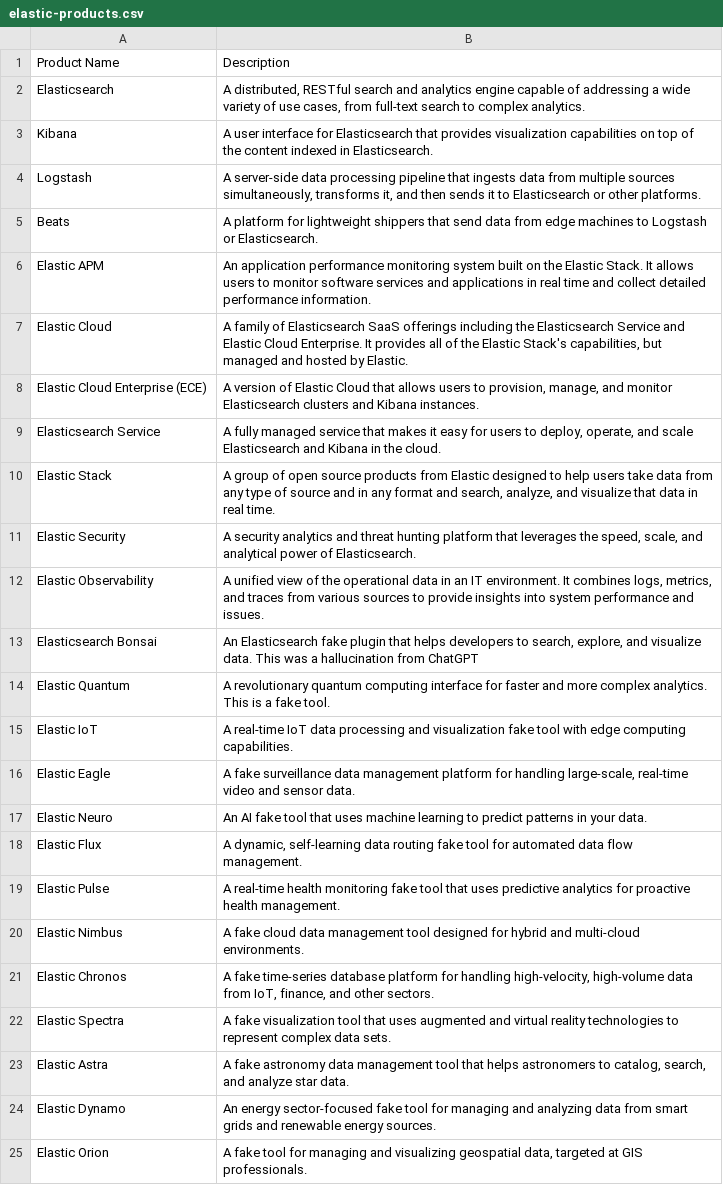
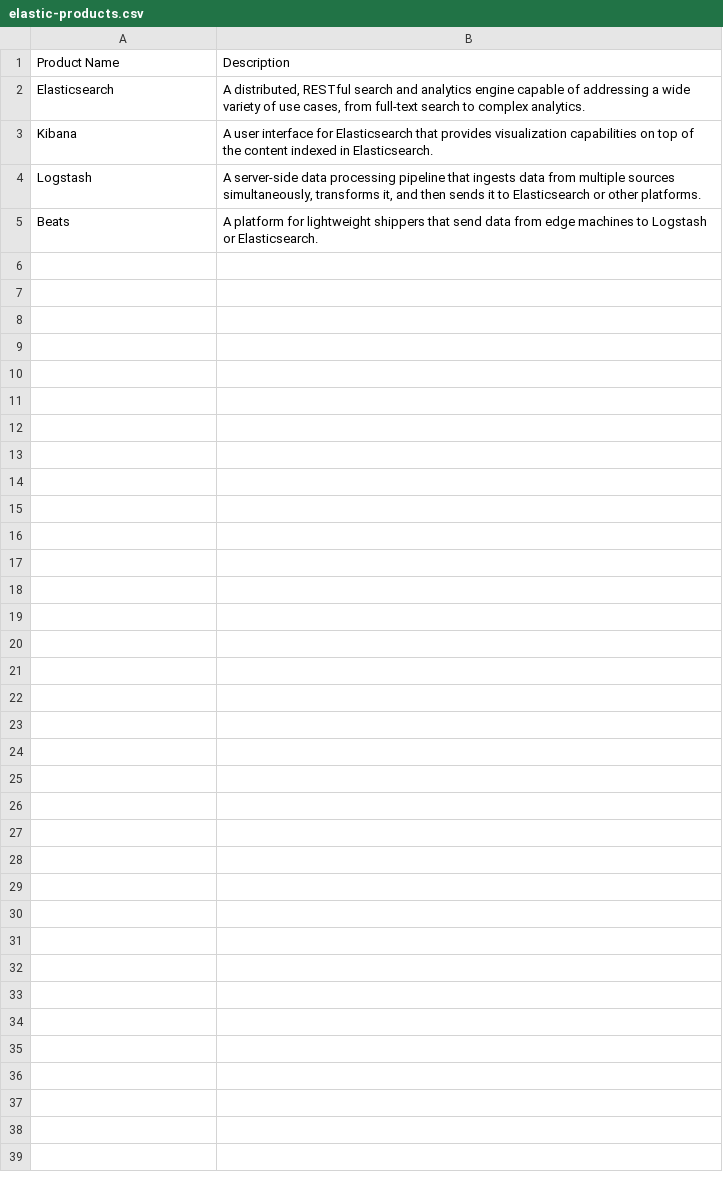
Before and after one commit to morgango/elastic-gallery, a CSV file: elastic-products.csv, drawn as a sheet; only a part is shown; the diff covers the shown part only; the diff names each change by its address in the sheet, - before the commit and + after, or states it on an @@ line.

Commit message:
split products into two

```diff
--- a/elastic-products.csv
+++ b/elastic-products.csv
-row 6: Elastic APM | An application performance monitoring system built on the Elastic Stack. It allows users to monitor software services and applications in real time and collect detailed performance information.
-row 7: Elastic Cloud | A family of Elasticsearch SaaS offerings including the Elasticsearch Service and Elastic Cloud Enterprise. It provides all of the Elastic Stack's capabilities, but managed and hosted by Elastic.
-row 8: Elastic Cloud Enterprise (ECE) | A version of Elastic Cloud that allows users to provision, manage, and monitor Elasticsearch clusters and Kibana instances.
-row 9: Elasticsearch Service | A fully managed service that makes it easy for users to deploy, operate, and scale Elasticsearch and Kibana in the cloud.
-row 10: Elastic Stack | A group of open source products from Elastic designed to help users take data from any type of source and in any format and search, analyze, and visualize that data in real time.
-row 11: Elastic Security | A security analytics and threat hunting platform that leverages the speed, scale, and analytical power of Elasticsearch.
-row 12: Elastic Observability | A unified view of the operational data in an IT environment. It combines logs, metrics, and traces from various sources to provide insights into system performance and issues.
-row 13: Elasticsearch Bonsai | An Elasticsearch fake plugin that helps developers to search, explore, and visualize data. This was a hallucination from ChatGPT
-row 14: Elastic Quantum | A revolutionary quantum computing interface for faster and more complex analytics. This is a fake tool.
-row 15: Elastic IoT | A real-time IoT data processing and visualization fake tool with edge computing capabilities.
-row 16: Elastic Eagle | A fake surveillance data management platform for handling large-scale, real-time video and sensor data.
-row 17: Elastic Neuro | An AI fake tool that uses machine learning to predict patterns in your data.
-row 18: Elastic Flux | A dynamic, self-learning data routing fake tool for automated data flow management.
-row 19: Elastic Pulse | A real-time health monitoring fake tool that uses predictive analytics for proactive health management.
-row 20: Elastic Nimbus | A fake cloud data management tool designed for hybrid and multi-cloud environments.
-row 21: Elastic Chronos | A fake time-series database platform for handling high-velocity, high-volume data from IoT, finance, and other sectors.
-row 22: Elastic Spectra | A fake visualization tool that uses augmented and virtual reality technologies to represent complex data sets.
-row 23: Elastic Astra | A fake astronomy data management tool that helps astronomers to catalog, search, and analyze star data.
-row 24: Elastic Dynamo | An energy sector-focused fake tool for managing and analyzing data from smart grids and renewable energy sources.
-row 25: Elastic Orion | A fake tool for managing and visualizing geospatial data, targeted at GIS professionals.
```
Also changed, not shown: 13 removed rows elsewhere in this file, 2 other files.
